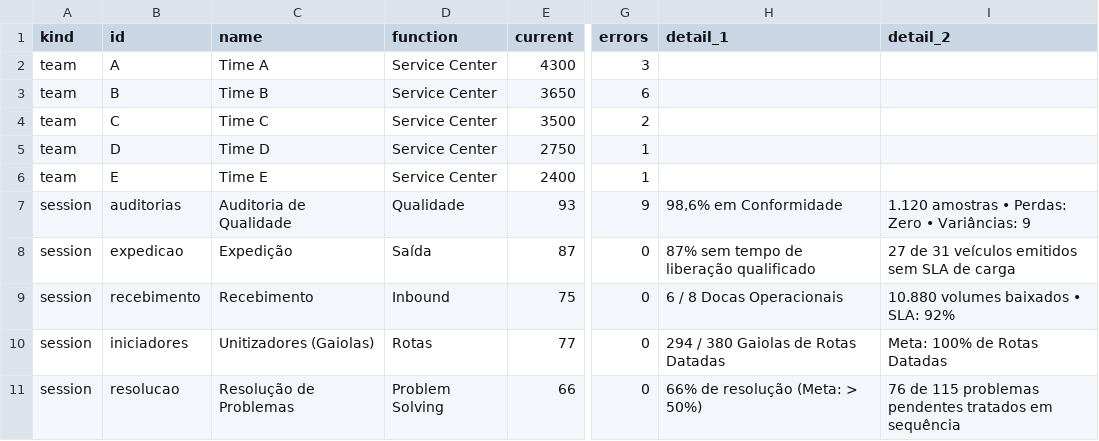
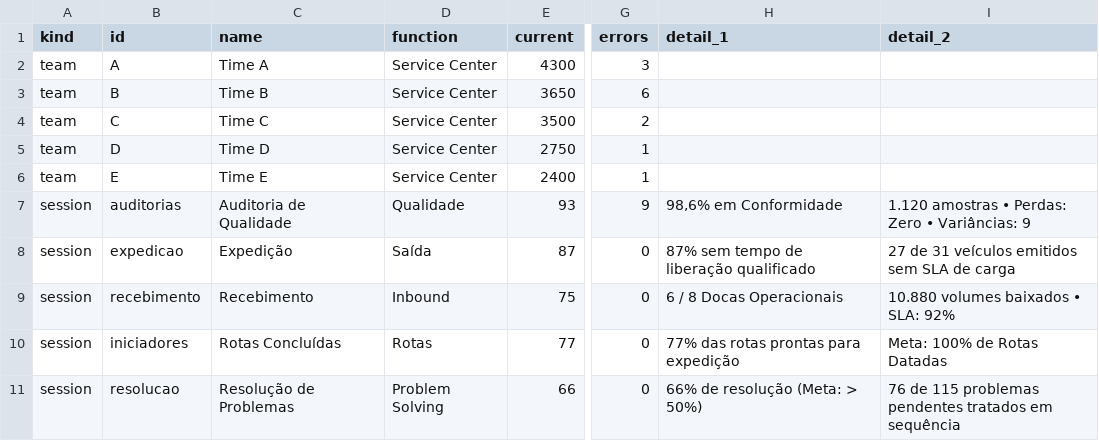
Before and after one commit to P3DR020/DSH-meli, a CSV file: backend/data/demo/snapshot_03.csv, drawn as a sheet; only a part is shown, gaps mark what is left out; the diff names each change by its address in the sheet, - before the commit and + after, or states it on an @@ line.

```diff
--- a/backend/data/demo/snapshot_03.csv
+++ b/backend/data/demo/snapshot_03.csv
-C10 (name): Unitizadores (Gaiolas)
+C10 (name): Rotas Concluídas
-H10 (detail_1): 294 / 380 Gaiolas de Rotas Datadas
+H10 (detail_1): 77% das rotas prontas para expedição
```
Also changed, not shown: backend/data/demo/snapshot_01.csv, backend/data/demo/snapshot_02.csv, 1 other file.
